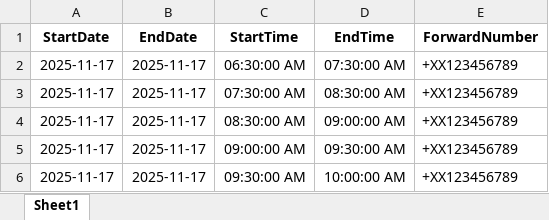
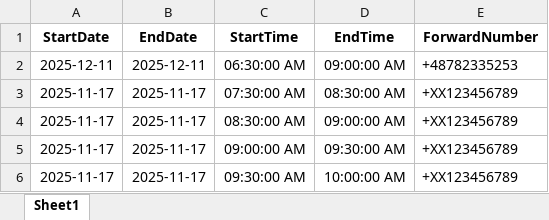
Before and after one commit to saladtopfive/GSM-Gateway, an Excel workbook: stable-release/schedule.xlsx, sheet Sheet1, drawn as a sheet; values as stored, in another font and other column widths than the file's, no borders; the diff names each change by its address in the sheet, - before the commit and + after, or states it on an @@ line.

Commit message:
number cheatsheet

```diff
--- a/stable-release/schedule.xlsx (sheet Sheet1)
+++ b/stable-release/schedule.xlsx (sheet Sheet1)
-A2 (StartDate): 2025-11-17
+A2 (StartDate): 2025-12-11
-B2 (EndDate): 2025-11-17
+B2 (EndDate): 2025-12-11
-D2 (EndTime): 07:30:00 AM
+D2 (EndTime): 09:00:00 AM
-E2 (ForwardNumber): +XX123456789
+E2 (ForwardNumber): +48782335253
```
Also changed, not shown: 2 other files.
